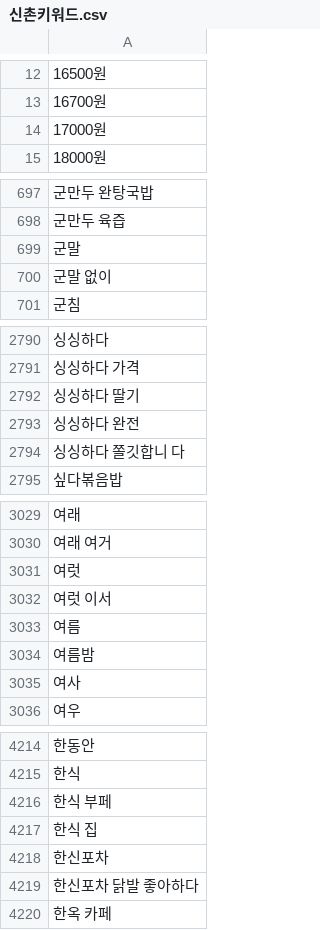
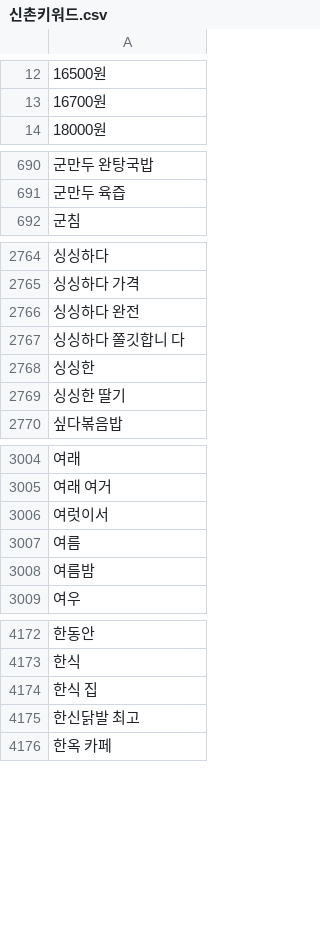
Before and after one commit to TEAM-SMooD/Keyword_Extraction, a CSV file: 1분기 키워드/신촌키워드.csv, drawn as a sheet; only a part is shown, gaps mark what is left out; the diff covers the shown part only.

```diff
--- a/1분기 키워드/신촌키워드.csv
+++ b/1분기 키워드/신촌키워드.csv
@@ -13,3 +13,2 @@
 16700원
-17000원
 18000원
@@ -698,4 +691,2 @@
 군만두 육즙
-군말
-군말 없이
 군침
@@ -2791,5 +2765,6 @@
 싱싱하다 가격
-싱싱하다 딸기
 싱싱하다 완전
 싱싱하다 쫄깃합니 다
+싱싱한
+싱싱한 딸기
 싶다볶음밥
@@ -3030,7 +3005,5 @@
 여래 여거
-여럿
-여럿 이서
+여럿이서
 여름
 여름밤
-여사
 여우
@@ -4215,6 +4173,4 @@
 한식
-한식 부페
 한식 집
-한신포차
-한신포차 닭발 좋아하다
+한신닭발 최고
 한옥 카페
```
Also changed, not shown: 11 added rows, 53 removed rows and 4 edited cells elsewhere in this file, 1분기 키워드/북촌1분기.csv, 1분기 키워드/북촌키워드.csv, 7 other files.
